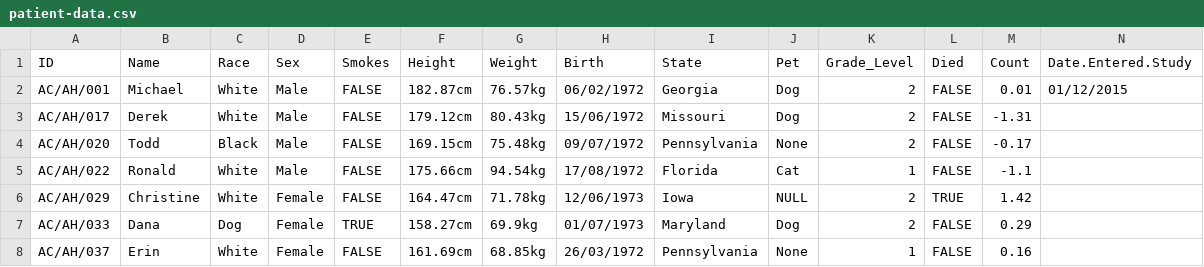
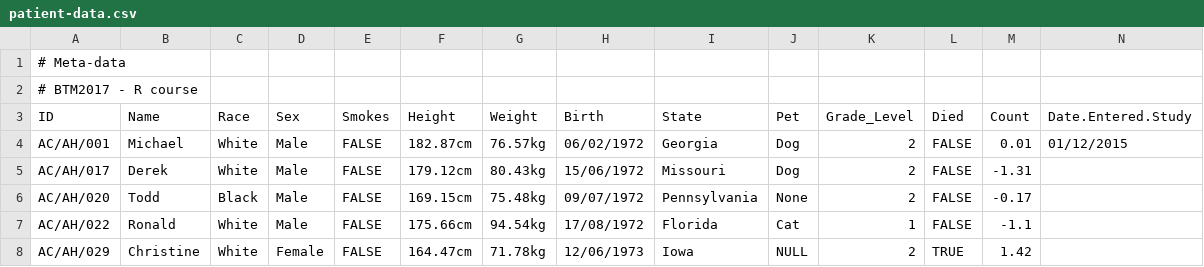
Before and after one commit to mdonertas/BTM2017_R2, a CSV file: patient-data.csv, drawn as a sheet; only a part is shown; the shorter side is filled out with more unchanged rows.

Commit message:
add meta-data

```diff
--- a/patient-data.csv
+++ b/patient-data.csv
@@ -1 +1,3 @@
+# Meta-data,,,,,,,,,,,,,
+# BTM2017 - R course,,,,,,,,,,,,,
 ID,Name,Race,Sex,Smokes,Height,Weight,Birth,State,Pet,Grade_Level,Died,Count,Date.Entered.Study
```
